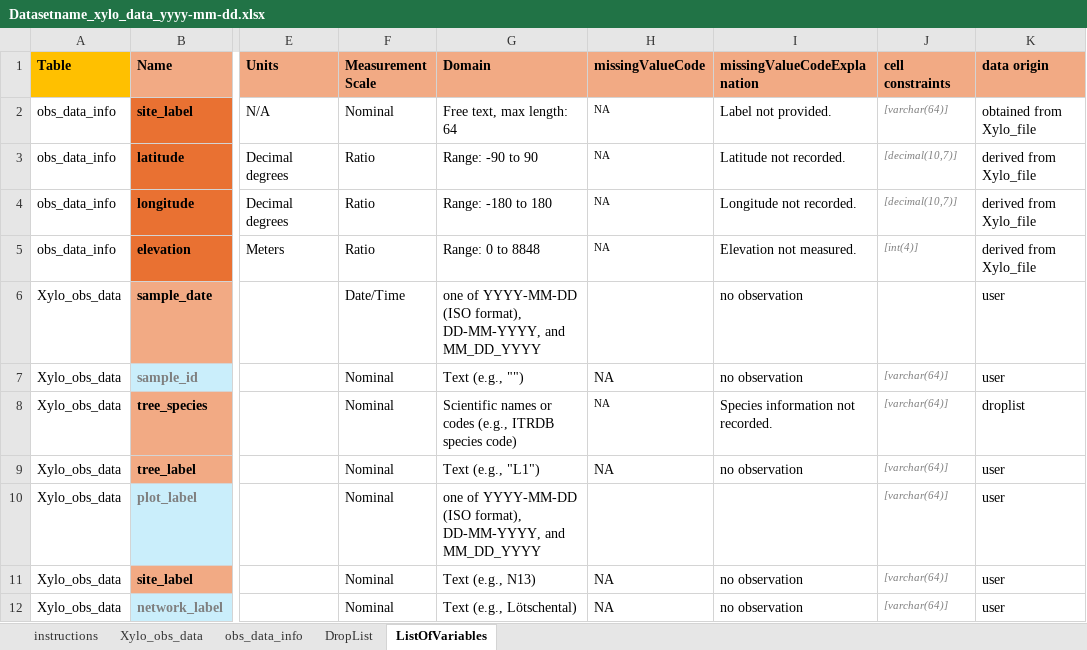
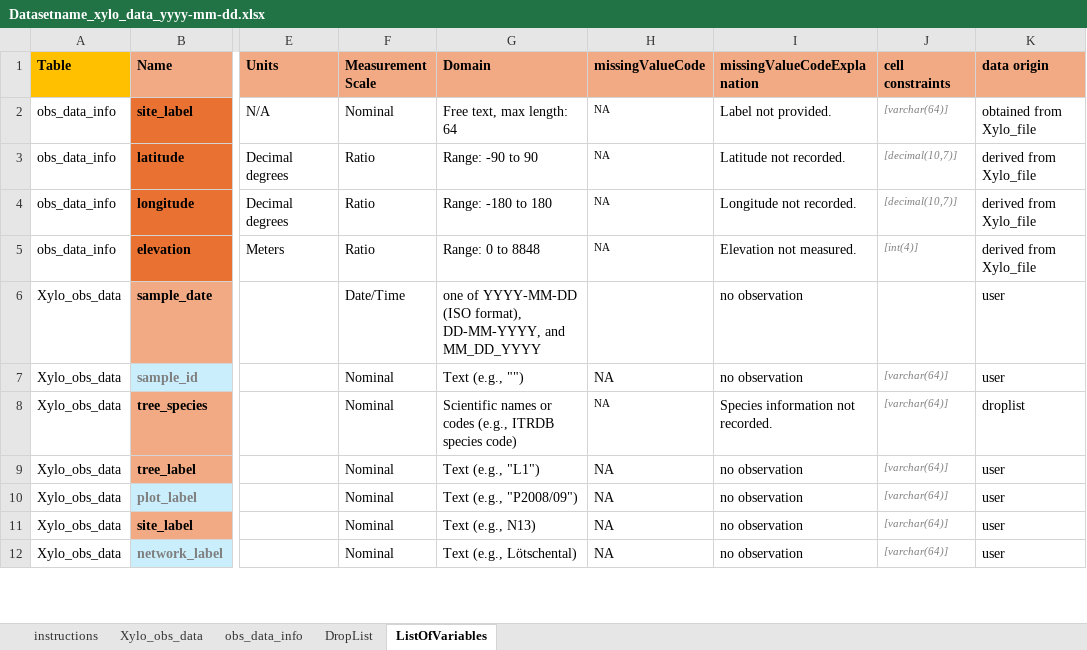
Before and after one commit to FAIRWood-datashare/xyloR, an Excel workbook: inst/extdata/Datasetname_xylo_data_yyyy-mm-dd.xlsx, sheet ListOfVariables, drawn as a sheet; only a part is shown, gaps mark what is left out; values as stored, in another font and other column widths than the file's, no borders; the diff names each change by its address in the sheet, - before the commit and + after, or states it on an @@ line.

```diff
--- a/inst/extdata/Datasetname_xylo_data_yyyy-mm-dd.xlsx (sheet ListOfVariables)
+++ b/inst/extdata/Datasetname_xylo_data_yyyy-mm-dd.xlsx (sheet ListOfVariables)
-G10 (Domain): one of YYYY-MM-DD (ISO format), DD-MM-YYYY, and MM_DD_YYYY
+G10 (Domain): Text (e.g., "P2008/09")
-H10 (missingValueCode): (empty)
+H10 (missingValueCode): NA
-I10 (missingValueCodeExplanation): (empty)
+I10 (missingValueCodeExplanation): no observation
```
Also changed, not shown: sheet DropList, 2 other files.
